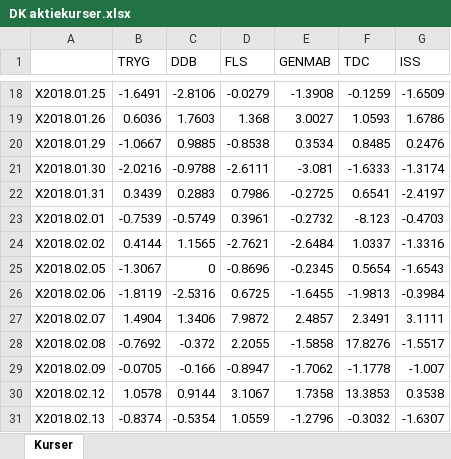
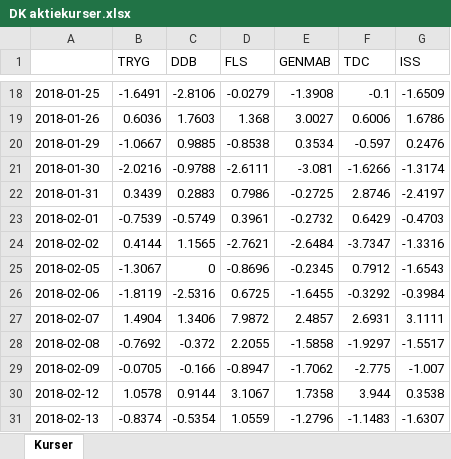
Before and after one commit to cphthomas/stat3, an Excel workbook: DK aktiekurser.xlsx, sheet Kurser, drawn as a sheet; only a part is shown, gaps mark what is left out; values as stored, in another font and other column widths than the file's, no borders; the diff covers the shown part only; the diff names each change by its address in the sheet, - before the commit and + after, or states it on an @@ line.

```diff
--- a/DK aktiekurser.xlsx (sheet Kurser)
+++ b/DK aktiekurser.xlsx (sheet Kurser)
-A18: X2018.01.25
+A18: 2018-01-25
-F18 (TDC): -0.1259
+F18 (TDC): -0.1
-A19: X2018.01.26
+A19: 2018-01-26
-F19 (TDC): 1.0593
+F19 (TDC): 0.6006
-A20: X2018.01.29
+A20: 2018-01-29
-F20 (TDC): 0.8485
+F20 (TDC): -0.597
-A21: X2018.01.30
+A21: 2018-01-30
-F21 (TDC): -1.6333
+F21 (TDC): -1.6266
-A22: X2018.01.31
+A22: 2018-01-31
-F22 (TDC): 0.6541
+F22 (TDC): 2.8746
-A23: X2018.02.01
+A23: 2018-02-01
-F23 (TDC): -8.123
+F23 (TDC): 0.6429
-A24: X2018.02.02
+A24: 2018-02-02
-F24 (TDC): 1.0337
+F24 (TDC): -3.7347
-A25: X2018.02.05
+A25: 2018-02-05
-F25 (TDC): 0.5654
+F25 (TDC): 0.7912
-A26: X2018.02.06
+A26: 2018-02-06
-F26 (TDC): -1.9813
+F26 (TDC): -0.3292
-A27: X2018.02.07
+A27: 2018-02-07
-F27 (TDC): 2.3491
+F27 (TDC): 2.6931
-A28: X2018.02.08
+A28: 2018-02-08
-F28 (TDC): 17.8276
+F28 (TDC): -1.9297
-A29: X2018.02.09
+A29: 2018-02-09
-F29 (TDC): -1.1778
+F29 (TDC): -2.775
-A30: X2018.02.12
+A30: 2018-02-12
-F30 (TDC): 13.3853
+F30 (TDC): 3.944
-A31: X2018.02.13
+A31: 2018-02-13
-F31 (TDC): -0.3032
+F31 (TDC): -1.1483
```
Also changed, not shown: other rows of this sheet, 44 other files.
